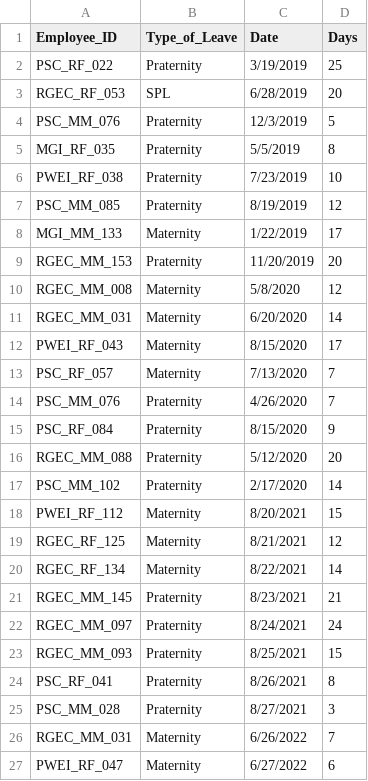
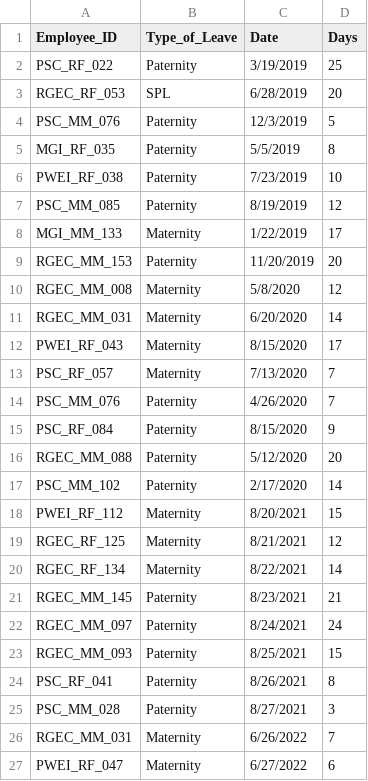
Before and after one commit to jelliness/PetroEnergy_DataWarehousing, a CSV file: datasets/source_hr/hr_parental_leave.csv, drawn as a sheet; only a part is shown; the diff covers the shown part only.

Commit message:
Modified hr dataset

```diff
--- a/datasets/source_hr/hr_parental_leave.csv
+++ b/datasets/source_hr/hr_parental_leave.csv
@@ -1,10 +1,10 @@
 Employee_ID,Type_of_Leave,Date,Days
-PSC_RF_022,Praternity,3/19/2019,25
+PSC_RF_022,Paternity,3/19/2019,25
 RGEC_RF_053,SPL,6/28/2019,20
-PSC_MM_076,Praternity,12/3/2019,5
-MGI_RF_035,Praternity,5/5/2019,8
-PWEI_RF_038,Praternity,7/23/2019,10
-PSC_MM_085,Praternity,8/19/2019,12
+PSC_MM_076,Paternity,12/3/2019,5
+MGI_RF_035,Paternity,5/5/2019,8
+PWEI_RF_038,Paternity,7/23/2019,10
+PSC_MM_085,Paternity,8/19/2019,12
 MGI_MM_133,Maternity,1/22/2019,17
-RGEC_MM_153,Praternity,11/20/2019,20
+RGEC_MM_153,Paternity,11/20/2019,20
 RGEC_MM_008,Maternity,5/8/2020,12
@@ -13,6 +13,6 @@ PWEI_RF_043,Maternity,8/15/2020,17
 PSC_RF_057,Maternity,7/13/2020,7
-PSC_MM_076,Praternity,4/26/2020,7
-PSC_RF_084,Praternity,8/15/2020,9
-RGEC_MM_088,Praternity,5/12/2020,20
-PSC_MM_102,Praternity,2/17/2020,14
+PSC_MM_076,Paternity,4/26/2020,7
+PSC_RF_084,Paternity,8/15/2020,9
+RGEC_MM_088,Paternity,5/12/2020,20
+PSC_MM_102,Paternity,2/17/2020,14
 PWEI_RF_112,Maternity,8/20/2021,15
@@ -20,7 +20,7 @@ RGEC_RF_125,Maternity,8/21/2021,12
 RGEC_RF_134,Maternity,8/22/2021,14
-RGEC_MM_145,Praternity,8/23/2021,21
-RGEC_MM_097,Praternity,8/24/2021,24
-RGEC_MM_093,Praternity,8/25/2021,15
-PSC_RF_041,Praternity,8/26/2021,8
-PSC_MM_028,Praternity,8/27/2021,3
+RGEC_MM_145,Paternity,8/23/2021,21
+RGEC_MM_097,Paternity,8/24/2021,24
+RGEC_MM_093,Paternity,8/25/2021,15
+PSC_RF_041,Paternity,8/26/2021,8
+PSC_MM_028,Paternity,8/27/2021,3
 RGEC_MM_031,Maternity,6/26/2022,7
```
Also changed, not shown: 6 edited cells elsewhere in this file.
